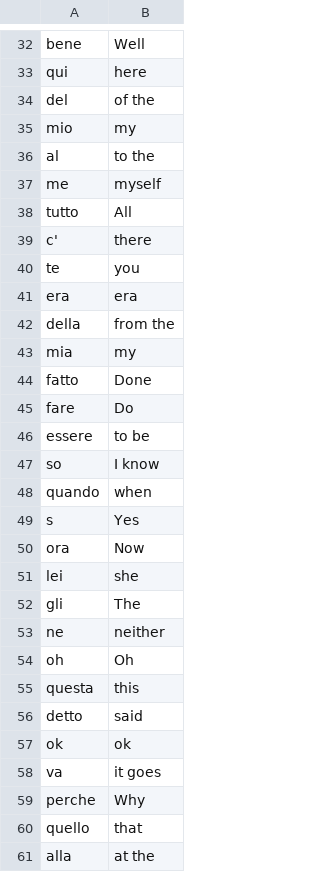
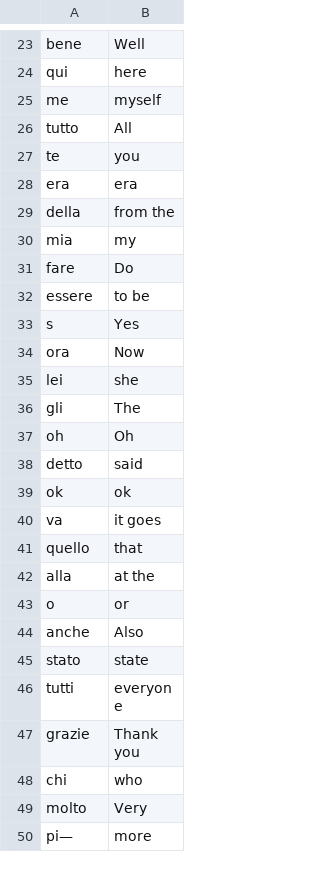
Before and after one commit to adityagoswami21/Python-projects, a CSV file: flash-card-project-start/data/words_to_learn.csv, drawn as a sheet; only a part is shown, gaps mark what is left out; the shorter side is filled out with more unchanged rows; the diff covers the shown part only; the diff names each change by its address in the sheet, - before the commit and + after, or states it on an @@ line.

```diff
--- a/flash-card-project-start/data/words_to_learn.csv
+++ b/flash-card-project-start/data/words_to_learn.csv
-row 34: del | of the
-row 35: mio | my
-row 36: al | to the
-row 39: c' | there
-row 44: fatto | Done
-row 47: so | I know
-row 48: quando | when
-row 53: ne | neither
-row 55: questa | this
-row 59: perche | Why
```
Also changed, not shown: 22 removed rows elsewhere in this file, 5 other files.
